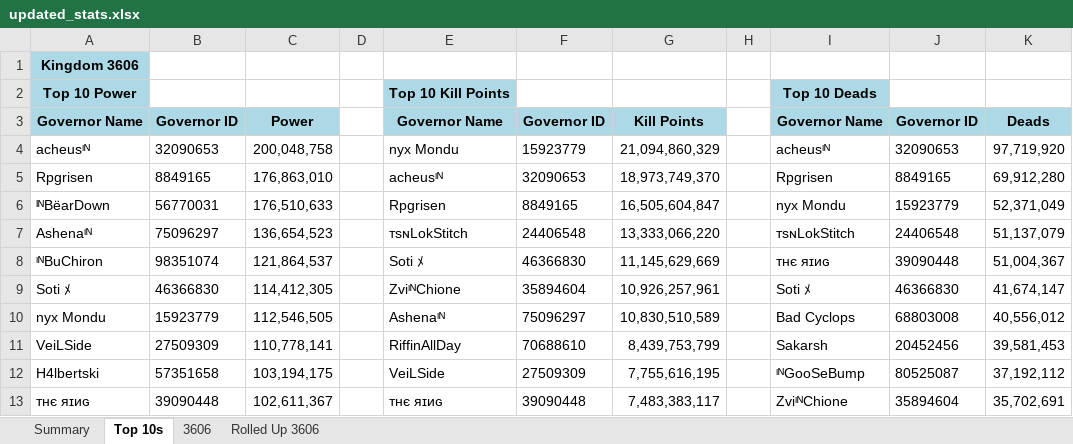
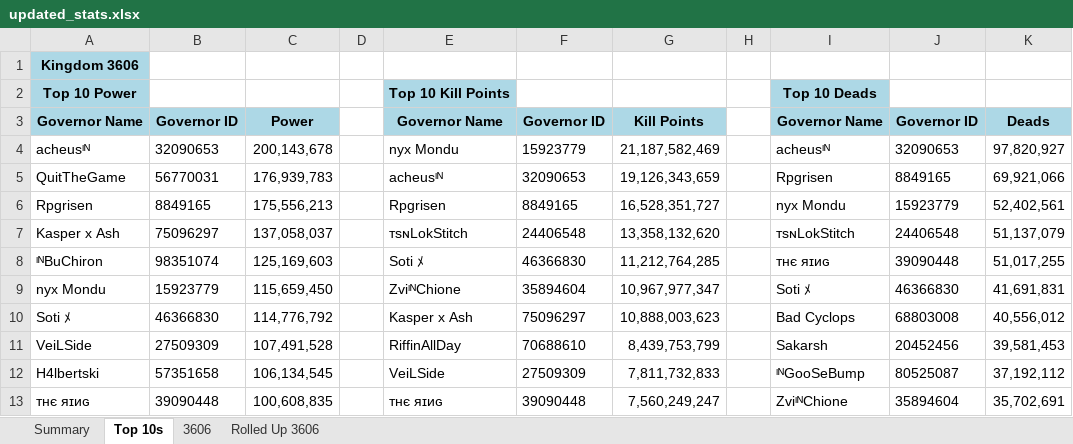
Before and after one commit to achen1076/3606, an Excel workbook: discord-bot/updated_stats.xlsx, sheet Top 10s, drawn as a sheet; values as stored, in another font and other column widths than the file's, no borders; removed rows and columns are numbered as before the commit, all else as after; the diff names each change by its address in the sheet, - before the commit and + after, or states it on an @@ line.

```diff
--- a/discord-bot/updated_stats.xlsx (sheet Top 10s)
+++ b/discord-bot/updated_stats.xlsx (sheet Top 10s)
-C4: 200,048,758
+C4: 200,143,678
-G4: 21,094,860,329
+G4: 21,187,582,469
-K4: 97,719,920
+K4: 97,820,927
+row 5: QuitTheGame | 56770031 | 176,939,783 |  | acheusᶦᴺ | 32090653 | 19,126,343,659 |  | Rpgrisen | 8849165 | 69,921,066
-C6: 176,863,010
+C6: 175,556,213
-E6: acheusᶦᴺ
+E6: Rpgrisen
-F6: 32090653
+F6: 8849165
-G6: 18,973,749,370
+G6: 16,528,351,727
-I6: Rpgrisen
+I6: nyx Mondu
-J6: 8849165
+J6: 15923779
-K6: 69,912,280
+K6: 52,402,561
-row 6: ᴵᴺBëarDown | 56770031 | 176,510,633 |  | Rpgrisen | 8849165 | 16,505,604,847 |  | nyx Mondu | 15923779 | 52,371,049
-A7: Ashenaᶦᴺ
+A7: Kasper x Ash
-C7: 136,654,523
+C7: 137,058,037
-G7: 13,333,066,220
+G7: 13,358,132,620
-C8: 121,864,537
+C8: 125,169,603
-G8: 11,145,629,669
+G8: 11,212,764,285
-K8: 51,004,367
+K8: 51,017,255
-row 9: Soti ﾒ | 46366830 | 114,412,305 |  | ZviᶦᴺChione | 35894604 | 10,926,257,961 |  | Soti ﾒ | 46366830 | 41,674,147
-C9: 112,546,505
+C9: 115,659,450
-E9: Ashenaᶦᴺ
+E9: ZviᶦᴺChione
-F9: 75096297
+F9: 35894604
-G9: 10,830,510,589
+G9: 10,967,977,347
-I9: Bad Cyclops
+I9: Soti ﾒ
-J9: 68803008
+J9: 46366830
-K9: 40,556,012
+K9: 41,691,831
+row 10: Soti ﾒ | 46366830 | 114,776,792 |  | Kasper x Ash | 75096297 | 10,888,003,623 |  | Bad Cyclops | 68803008 | 40,556,012
-C11: 110,778,141
+C11: 107,491,528
-C12: 103,194,175
+C12: 106,134,545
-G12: 7,755,616,195
+G12: 7,811,732,833
-C13: 102,611,367
+C13: 100,608,835
-G13: 7,483,383,117
+G13: 7,560,249,247
```
Also changed, not shown: sheet 3606, sheet Rolled Up 3606, sheet Summary, public/data/updated_stats.xlsx, 1 other file.
